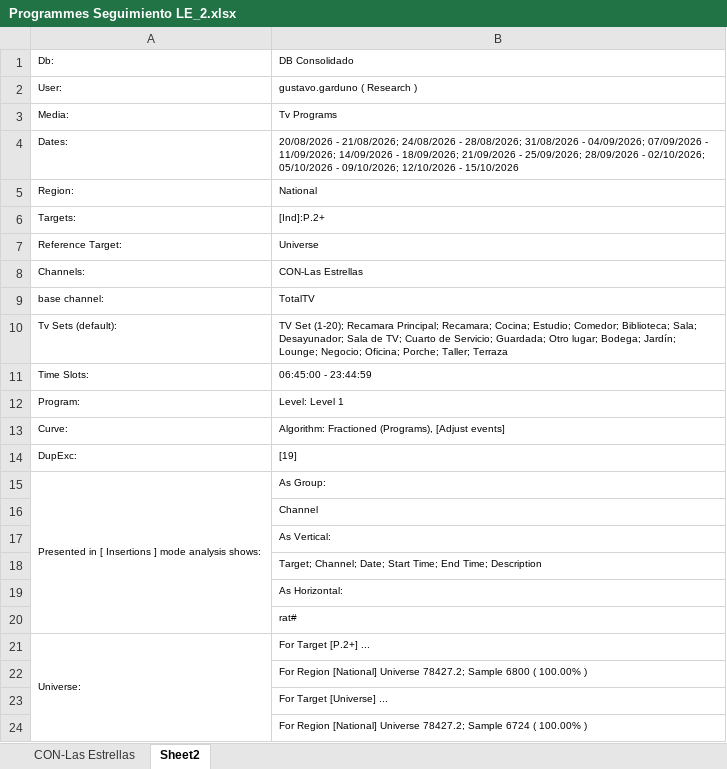
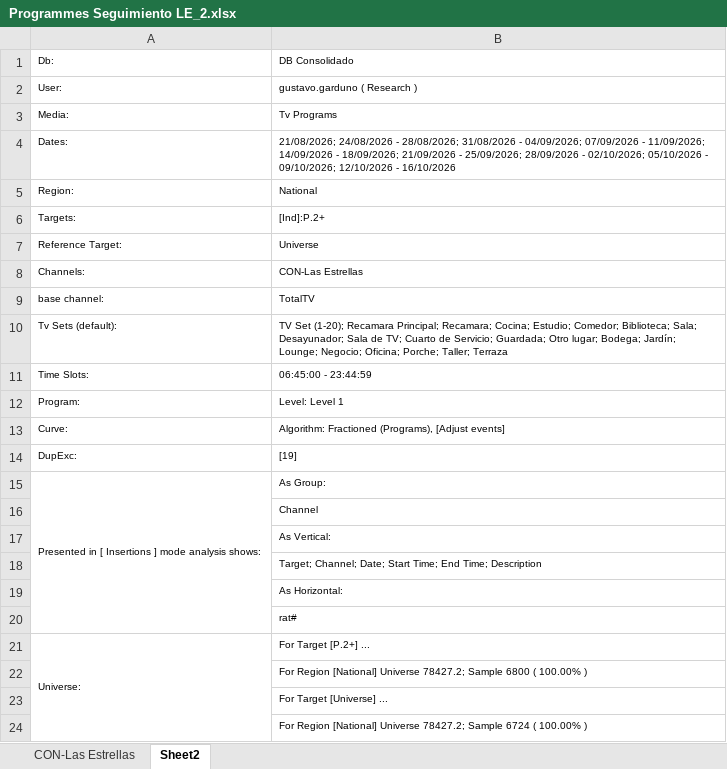
Before and after one commit to moonkey1995/Seguimiento-LE, an Excel workbook: Programmes Seguimiento LE_2.xlsx, sheet Sheet2, drawn as a sheet; values as stored, in another font and other column widths than the file's, no borders; the diff names each change by its address in the sheet, - before the commit and + after, or states it on an @@ line.

```diff
--- a/Programmes Seguimiento LE_2.xlsx (sheet Sheet2)
+++ b/Programmes Seguimiento LE_2.xlsx (sheet Sheet2)
-B4: 20/08/2026 - 21/08/2026; 24/08/2026 - 28/08/2026; 31/08/2026 - 04/09/2026; 07/09/2026 - 11/09/2026; 14/09/2026 - 18/09/2026; 21/09/2026 - 25/09/2026; 28/09/2026 - 02/10/2026; 05/10/2026 - 09/10/2026; 12/10/2026 - 15/10/2026
+B4: 21/08/2026; 24/08/2026 - 28/08/2026; 31/08/2026 - 04/09/2026; 07/09/2026 - 11/09/2026; 14/09/2026 - 18/09/2026; 21/09/2026 - 25/09/2026; 28/09/2026 - 02/10/2026; 05/10/2026 - 09/10/2026; 12/10/2026 - 16/10/2026
```
Also changed, not shown: sheet CON-Las Estrellas, Time LE Franjas_2.xlsx, 2 other files.
